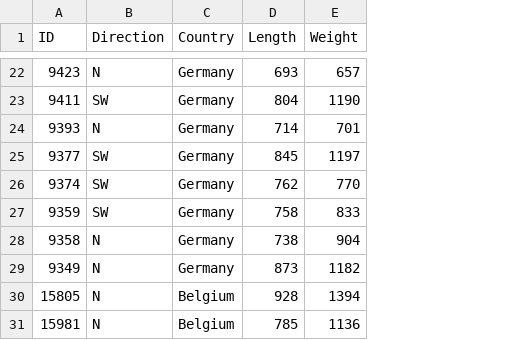
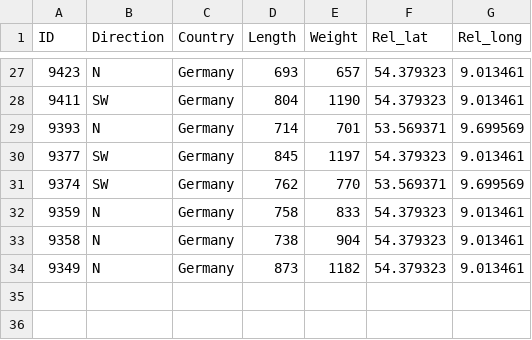
Before and after one commit to PieterjanVerhelst/eel-pdst-analysis, a CSV file: data/external/migration_direction.csv, drawn as a sheet; only a part is shown, gaps mark what is left out; addresses are those after the commit; the diff covers the shown part only; the diff names each change by its address in the sheet, - before the commit and + after, or states it on an @@ line.

Commit message:
update direction file and add release lat and long

```diff
--- a/data/external/migration_direction.csv
+++ b/data/external/migration_direction.csv
+column F (Rel_lat), rows 27-34: 54.379323 | 54.379323 | 53.569371 | 54.379323 | 53.569371 | 54.379323 | 54.379323 | 54.379323
+column G (Rel_long), rows 27-34: 9.013461 | 9.013461 | 9.699569 | 9.013461 | 9.699569 | 9.013461 | 9.013461 | 9.013461
-B32 (Direction): SW
+B32 (Direction): N
@@ row 30 moved to row 20: 15805 @@
@@ row 31 moved to row 19: 15981 @@
```
Also changed, not shown: 4 added rows and 1 removed row elsewhere in this file.
